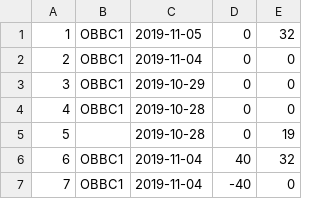
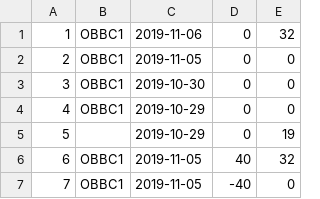
Before and after one commit to whober0521/CSE6329, a CSV file: TestCaseTable_CSV/MAR_validateDateTime.csv, drawn as a sheet.

```diff
--- a/TestCaseTable_CSV/MAR_validateDateTime.csv
+++ b/TestCaseTable_CSV/MAR_validateDateTime.csv
@@ -1,7 +1,7 @@
-1,"OBBC1", "2019-11-05",0, 32
-2,"OBBC1", "2019-11-04",0, 0
-3,"OBBC1", "2019-10-29",0, 0
-4,"OBBC1", "2019-10-28",0, 0
-5,"", "2019-10-28",0, 19
-6,"OBBC1", "2019-11-04",40, 32
-7,"OBBC1", "2019-11-04",-40, 0
+1,"OBBC1", "2019-11-06",0, 32
+2,"OBBC1", "2019-11-05",0, 0
+3,"OBBC1", "2019-10-30",0, 0
+4,"OBBC1", "2019-10-29",0, 0
+5,"", "2019-10-29",0, 19
+6,"OBBC1", "2019-11-05",40, 32
+7,"OBBC1", "2019-11-05",-40, 0
```
Also changed, not shown: TestCaseTable_CSV/MAR_validateRequestAction.csv, 5 other files.
